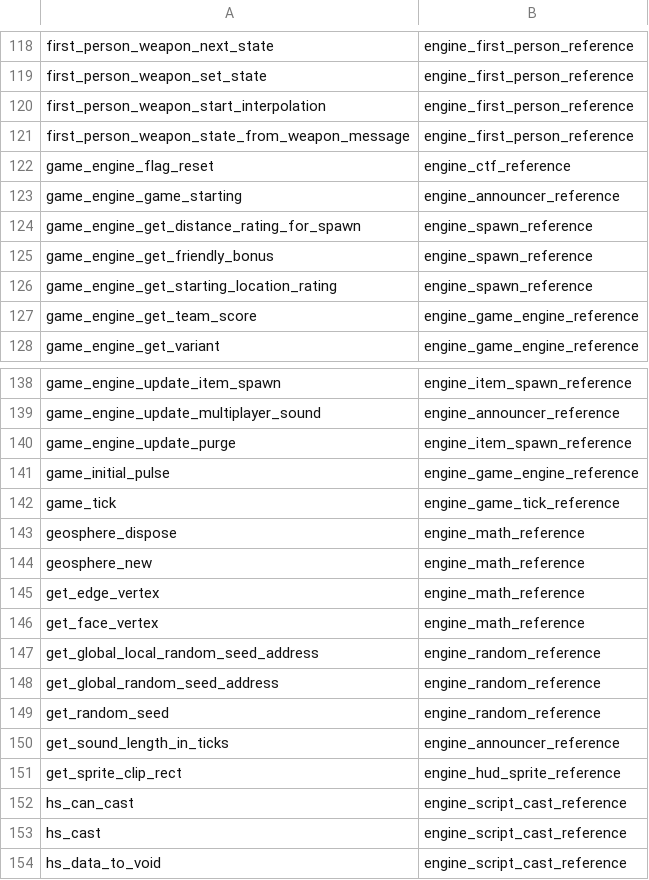
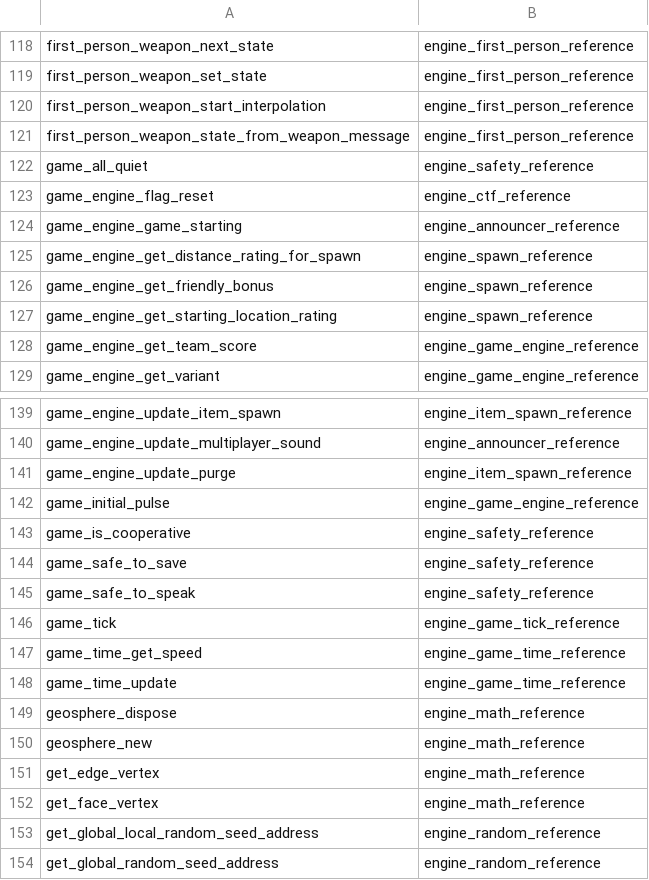
Before and after one commit to PardusEidolon/OpenCE, a TSV file: engine/census/traced.tsv, drawn as a sheet; only a part is shown, gaps mark what is left out; the shorter side is filled out with more unchanged rows.

```diff
--- a/engine/census/traced.tsv
+++ b/engine/census/traced.tsv
@@ -121,2 +121,3 @@ first_person_weapon_start_interpolation	engine_first_person_reference
 first_person_weapon_state_from_weapon_message	engine_first_person_reference
+game_all_quiet	engine_safety_reference
 game_engine_flag_reset	engine_ctf_reference
@@ -141,3 +142,8 @@ game_engine_update_purge	engine_item_spawn_reference
 game_initial_pulse	engine_game_engine_reference
+game_is_cooperative	engine_safety_reference
+game_safe_to_save	engine_safety_reference
+game_safe_to_speak	engine_safety_reference
 game_tick	engine_game_tick_reference
+game_time_get_speed	engine_game_time_reference
+game_time_update	engine_game_time_reference
 geosphere_dispose	engine_math_reference
```
Also changed, not shown: engine/census/ratchet.tsv, 14 other files.
